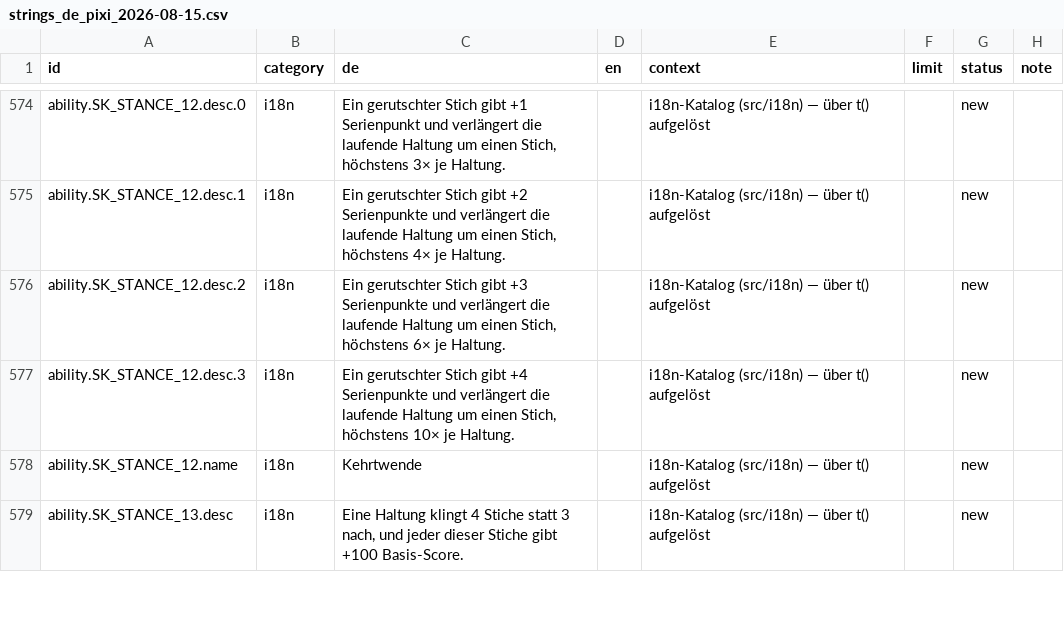
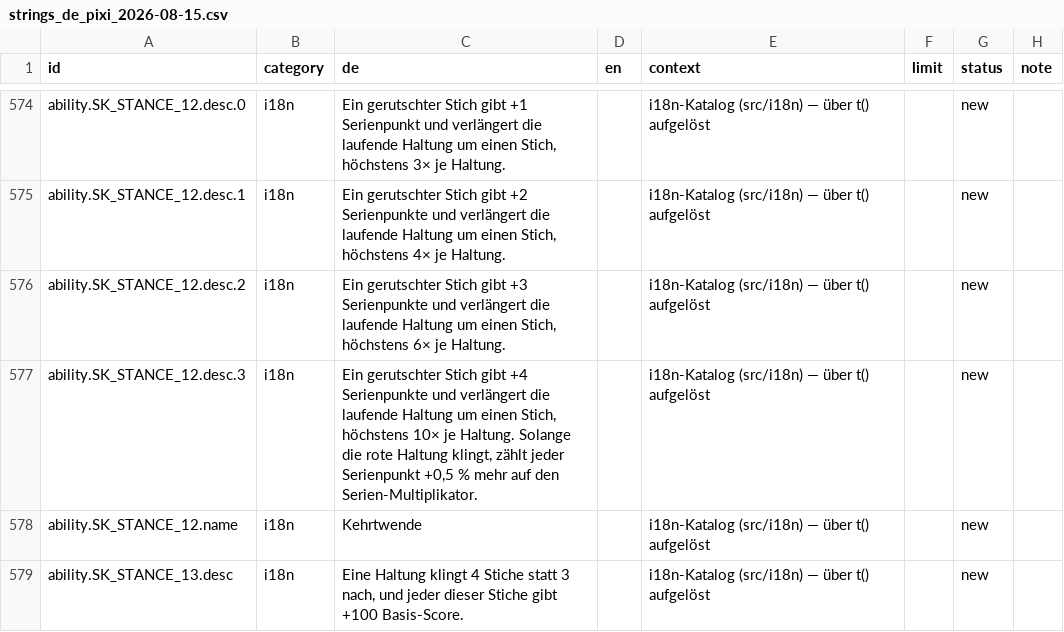
Before and after one commit to GitGudMonkeh/autostich, a CSV file: docs/localization/strings_de_pixi_2026-08-15.csv, drawn as a sheet; only a part is shown, gaps mark what is left out; the diff names each change by its address in the sheet, - before the commit and + after, or states it on an @@ line.

```diff
--- a/docs/localization/strings_de_pixi_2026-08-15.csv
+++ b/docs/localization/strings_de_pixi_2026-08-15.csv
-C577 (de): …je Haltung.
+C577 (de): …je Haltung. Solange die rote Haltung klingt, zählt jeder Serienpunkt +0,5 % mehr auf den Serien-Multiplikator.
```
Also changed, not shown: docs/localization/strings_es.csv, docs/localization/strings_zh-Hans.csv, 6 other files.
